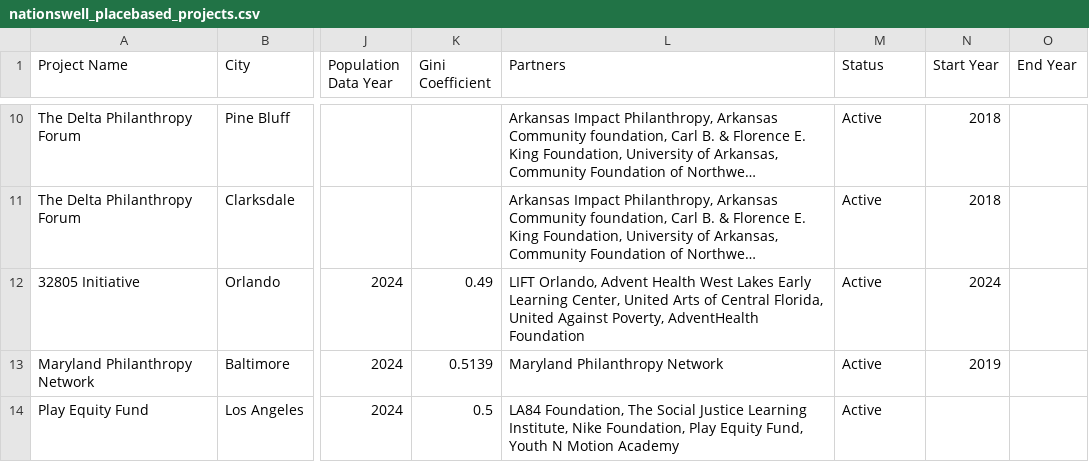
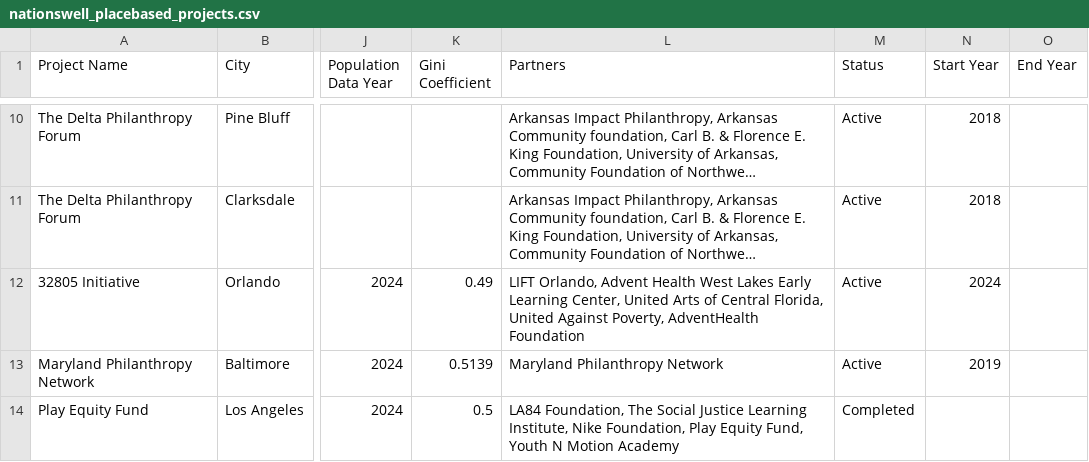
Before and after one commit to studiohub1/nationswell-placebased-map, a CSV file: data/nationswell_placebased_projects.csv, drawn as a sheet; only a part is shown, gaps mark what is left out; long unchanged cells end in …; the diff names each change by its address in the sheet, - before the commit and + after, or states it on an @@ line.

Commit message:
Update nationswell_placebased_projects.csv test completed toggle

```diff
--- a/data/nationswell_placebased_projects.csv
+++ b/data/nationswell_placebased_projects.csv
-M14 (Status): Active
+M14 (Status): Completed
```
